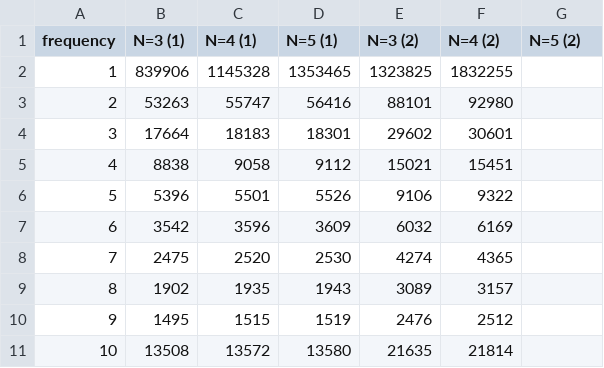
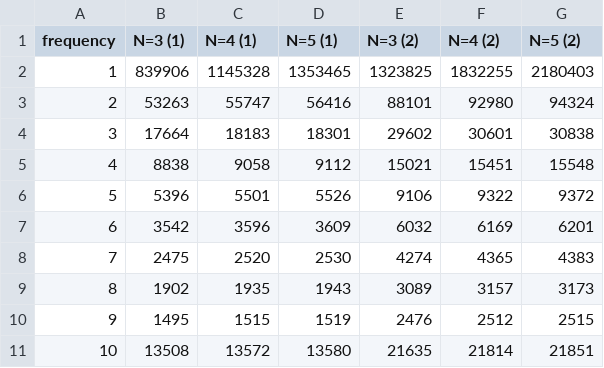
Before and after one commit to loopasam/pubmed-trends, a CSV file: data/distribution-ngrams-3-1.csv, drawn as a sheet.

Commit message:
medline scale ngrams

```diff
--- a/data/distribution-ngrams-3-1.csv
+++ b/data/distribution-ngrams-3-1.csv
@@ -1,11 +1,11 @@
 frequency	N=3 (1)	N=4 (1)	N=5 (1)	N=3 (2)	N=4 (2)	N=5 (2)
-1	839906	1145328	1353465	1323825	1832255	
-2	53263	55747	56416	88101	92980	
-3	17664	18183	18301	29602	30601	
-4	8838	9058	9112	15021	15451	
-5	5396	5501	5526	9106	9322	
-6	3542	3596	3609	6032	6169	
-7	2475	2520	2530	4274	4365	
-8	1902	1935	1943	3089	3157	
-9	1495	1515	1519	2476	2512	
-10	13508	13572	13580	21635	21814	
+1	839906	1145328	1353465	1323825	1832255	2180403
+2	53263	55747	56416	88101	92980	94324
+3	17664	18183	18301	29602	30601	30838
+4	8838	9058	9112	15021	15451	15548
+5	5396	5501	5526	9106	9322	9372
+6	3542	3596	3609	6032	6169	6201
+7	2475	2520	2530	4274	4365	4383
+8	1902	1935	1943	3089	3157	3173
+9	1495	1515	1519	2476	2512	2515
+10	13508	13572	13580	21635	21814	21851
```
Also changed, not shown: 4 other files.
